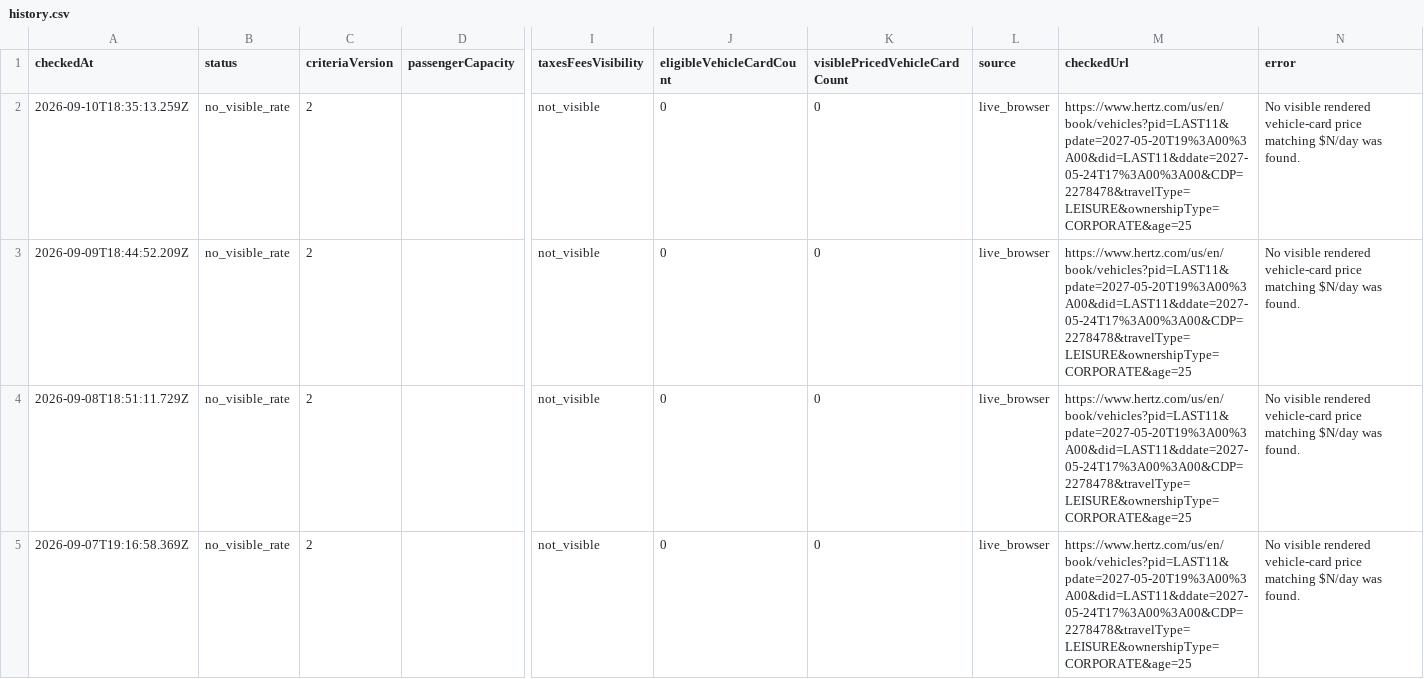
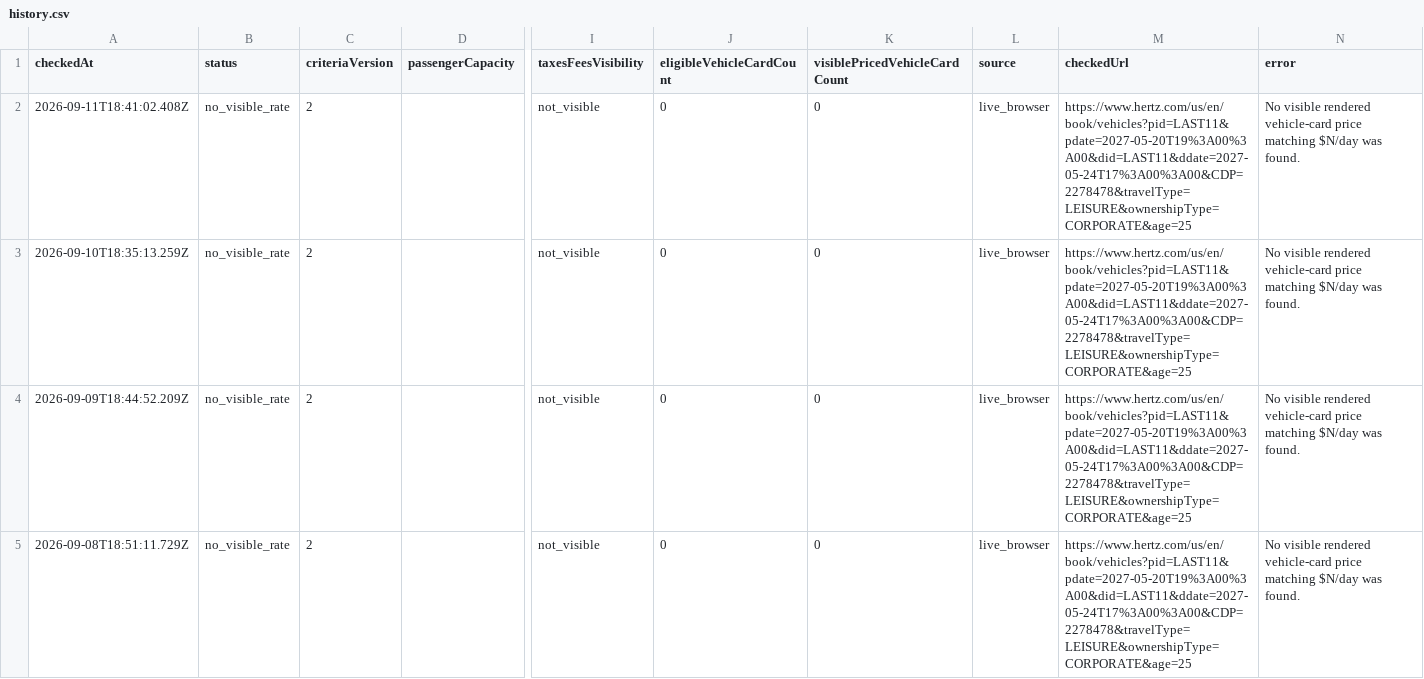
Before and after one commit to johnta2000/johnta2000.github.io, a CSV file: hertz-las-may-2027/history.csv, drawn as a sheet; only a part is shown, gaps mark what is left out; the shorter side is filled out with more unchanged rows; rows hold the shown columns only; the diff names each change by its address in the sheet, - before the commit and + after, or states it on an @@ line.

```diff
--- a/hertz-las-may-2027/history.csv
+++ b/hertz-las-may-2027/history.csv
+row 2: 2026-09-11T18:41:02.408Z | no_visible_rate | 2 |  | not_visible | 0 | 0 | live_browser | https://www.hertz.com/us/en/book/vehicles?pid=LAST11&pdate=2027-05-20T19%3A00%3A00&did=LAST11&ddate=2027-05-24T17%3A00%3A00&CDP=2278478&travelType=LEISURE&ownershipType=CORPORATE&age=25 | No visible rendered vehicle-card price matching $N/day was found.
```
Also changed, not shown: 2 other files.
